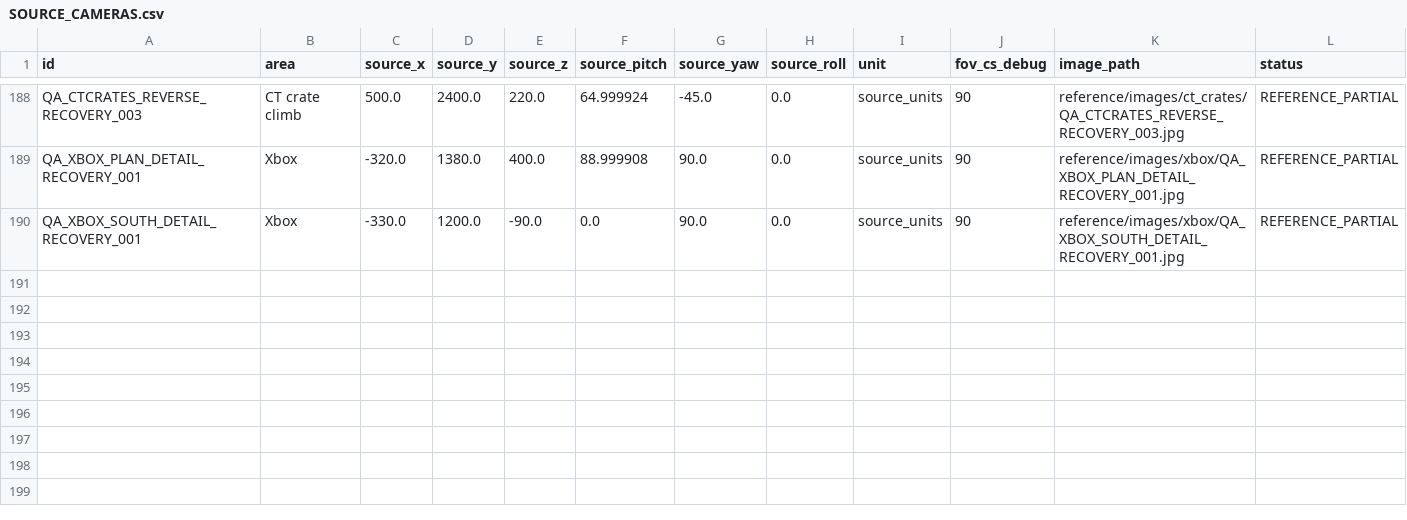
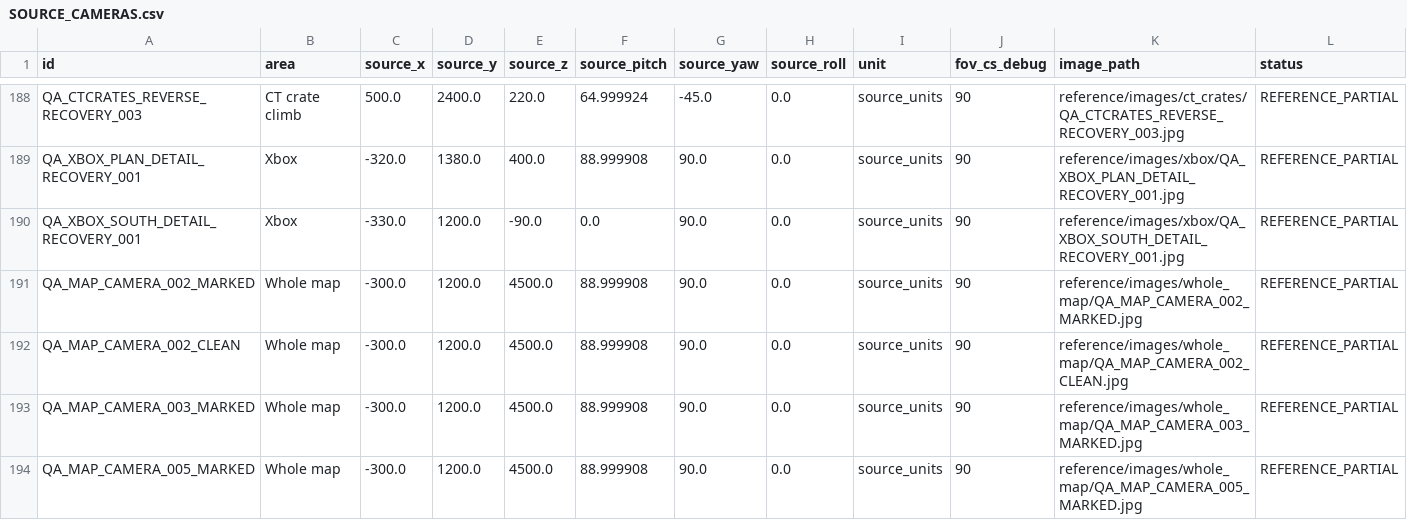
Before and after one commit to raiinman/FN_Dust2, a CSV file: reference/SOURCE_CAMERAS.csv, drawn as a sheet; only a part is shown, gaps mark what is left out.

```diff
--- a/reference/SOURCE_CAMERAS.csv
+++ b/reference/SOURCE_CAMERAS.csv
@@ -190 +190,5 @@ QA_XBOX_PLAN_DETAIL_RECOVERY_001,Xbox,-320.0,1380.0,400.0,88.999908,90.0,0.0,sou
 QA_XBOX_SOUTH_DETAIL_RECOVERY_001,Xbox,-330.0,1200.0,-90.0,0.0,90.0,0.0,source_units,90,reference/images/xbox/QA_XBOX_SOUTH_DETAIL_RECOVERY_001.jpg,REFERENCE_PARTIAL
+QA_MAP_CAMERA_002_MARKED,Whole map,-300.0,1200.0,4500.0,88.999908,90.0,0.0,source_units,90,reference/images/whole_map/QA_MAP_CAMERA_002_MARKED.jpg,REFERENCE_PARTIAL
+QA_MAP_CAMERA_002_CLEAN,Whole map,-300.0,1200.0,4500.0,88.999908,90.0,0.0,source_units,90,reference/images/whole_map/QA_MAP_CAMERA_002_CLEAN.jpg,REFERENCE_PARTIAL
+QA_MAP_CAMERA_003_MARKED,Whole map,-300.0,1200.0,4500.0,88.999908,90.0,0.0,source_units,90,reference/images/whole_map/QA_MAP_CAMERA_003_MARKED.jpg,REFERENCE_PARTIAL
+QA_MAP_CAMERA_005_MARKED,Whole map,-300.0,1200.0,4500.0,88.999908,90.0,0.0,source_units,90,reference/images/whole_map/QA_MAP_CAMERA_005_MARKED.jpg,REFERENCE_PARTIAL
```
Also changed, not shown: reference/REFERENCE_MANIFEST.csv, 18 other files.
